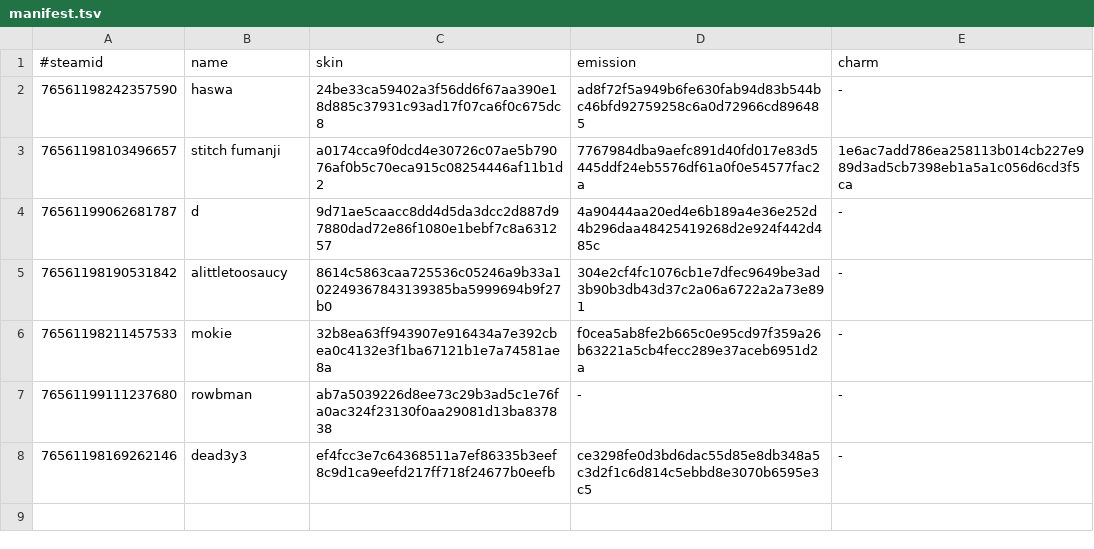
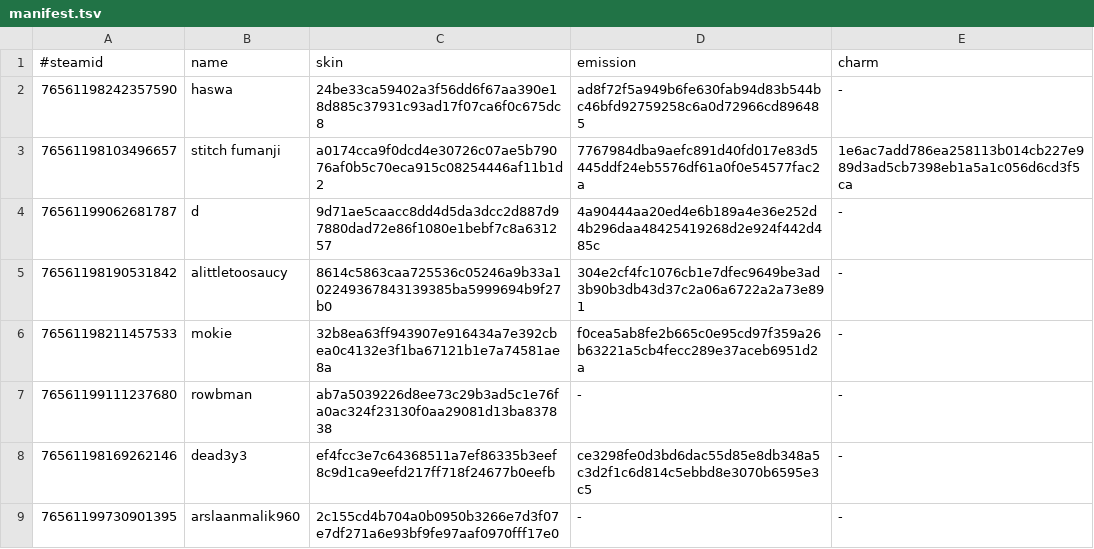
Before and after one commit to d1ll3x3/charm-skins-data, a TSV file: api/manifest.tsv, drawn as a sheet.

Commit message:
Update manifest

```diff
--- a/api/manifest.tsv
+++ b/api/manifest.tsv
@@ -8 +8,2 @@
 76561198169262146	dead3y3	ef4fcc3e7c64368511a7ef86335b3eef8c9d1ca9eefd217ff718f24677b0eefb	ce3298fe0d3bd6dac55d85e8db348a5c3d2f1c6d814c5ebbd8e3070b6595e3c5	-
+76561199730901395	arslaanmalik960	2c155cd4b704a0b0950b3266e7d3f07e7df271a6e93bf9fe97aaf0970fff17e0	-	-
```
